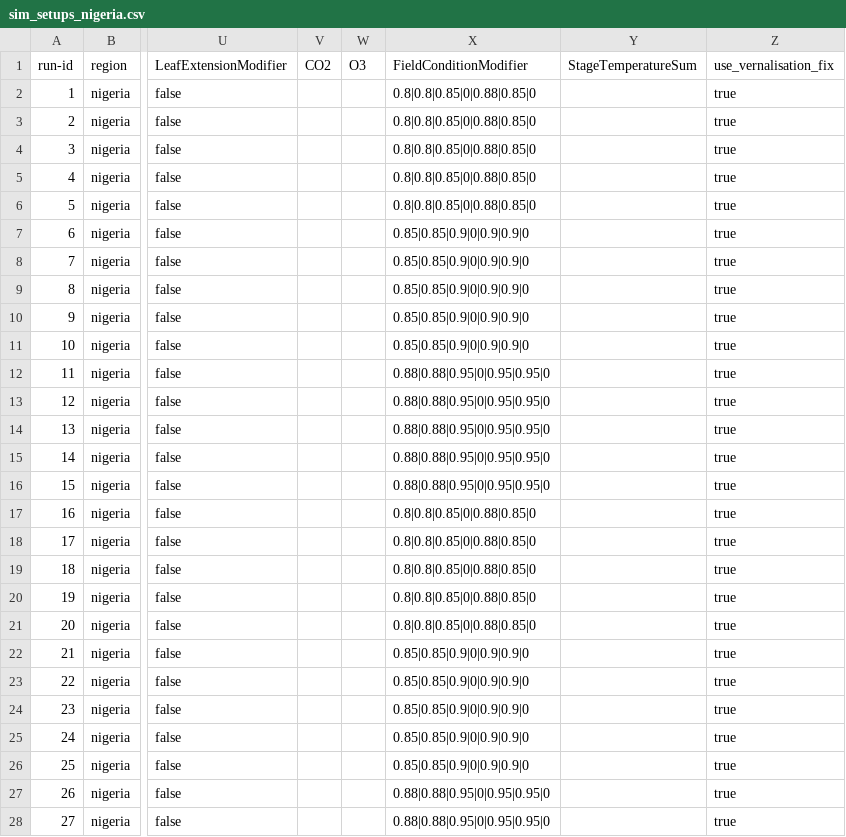
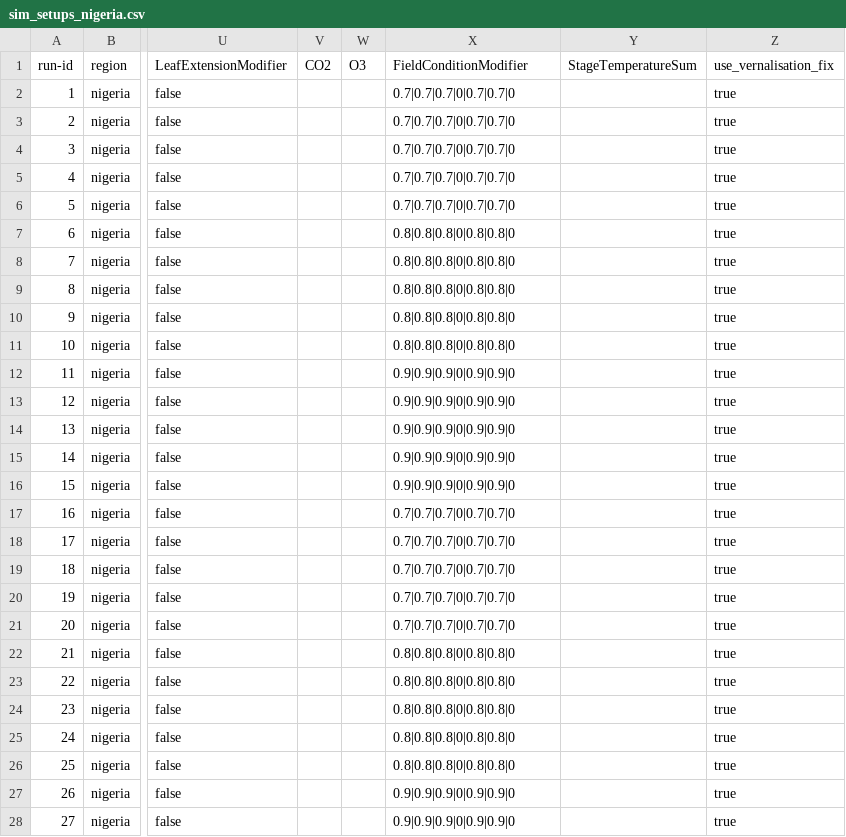
Before and after one commit to zalf-rpm/monica_africa, a CSV file: sim_setups_nigeria.csv, drawn as a sheet; only a part is shown, gaps mark what is left out; the diff covers the shown part only; the diff names each change by its address in the sheet, - before the commit and + after, or states it on an @@ line.

Commit message:
reduced_modifier

```diff
--- a/sim_setups_nigeria.csv
+++ b/sim_setups_nigeria.csv
-X2:X6 (FieldConditionModifier): 0.8|0.8|0.85|0|0.88|0.85|0
+X2:X6 (FieldConditionModifier): 0.7|0.7|0.7|0|0.7|0.7|0
-X7:X11 (FieldConditionModifier): 0.85|0.85|0.9|0|0.9|0.9|0
+X7:X11 (FieldConditionModifier): 0.8|0.8|0.8|0|0.8|0.8|0
-X12:X16 (FieldConditionModifier): 0.88|0.88|0.95|0|0.95|0.95|0
+X12:X16 (FieldConditionModifier): 0.9|0.9|0.9|0|0.9|0.9|0
-X17:X21 (FieldConditionModifier): 0.8|0.8|0.85|0|0.88|0.85|0
+X17:X21 (FieldConditionModifier): 0.7|0.7|0.7|0|0.7|0.7|0
-X22:X26 (FieldConditionModifier): 0.85|0.85|0.9|0|0.9|0.9|0
+X22:X26 (FieldConditionModifier): 0.8|0.8|0.8|0|0.8|0.8|0
-X27:X28 (FieldConditionModifier): 0.88|0.88|0.95|0|0.95|0.95|0
+X27:X28 (FieldConditionModifier): 0.9|0.9|0.9|0|0.9|0.9|0
```
Also changed, not shown: 3 edited cells elsewhere in this file.
